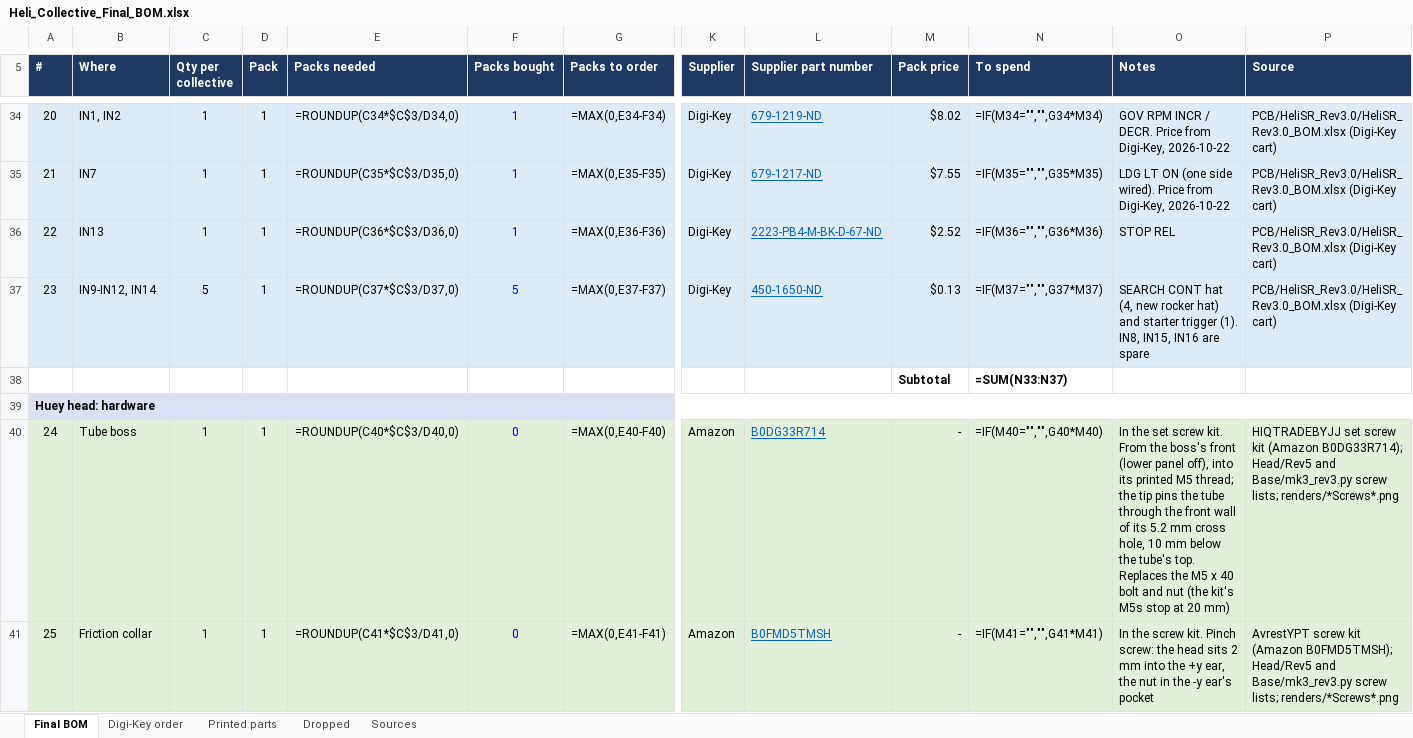
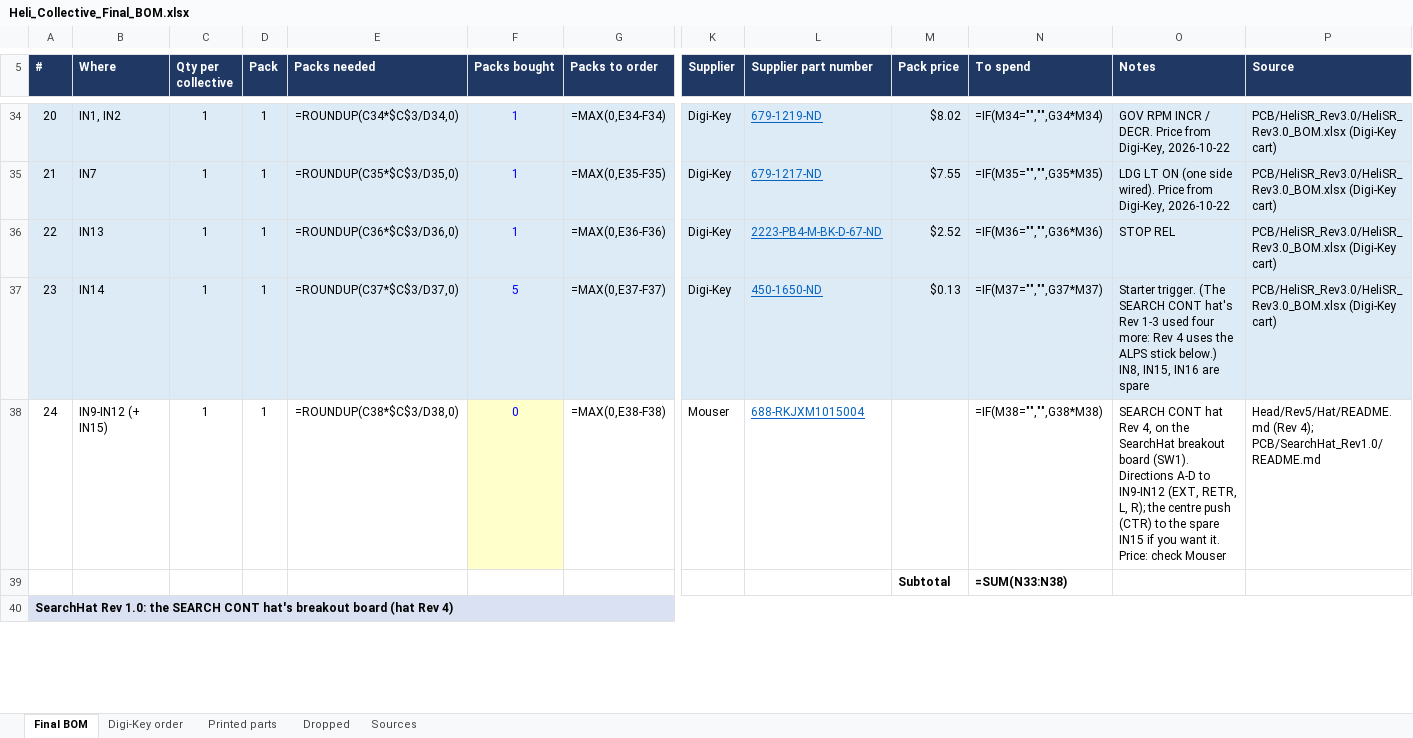
Before and after one commit to genbean/UH1-Collective, an Excel workbook: BOM/Heli_Collective_Final_BOM.xlsx, sheet Final BOM, drawn as a sheet; only a part is shown, gaps mark what is left out; values as stored, in another font and other column widths than the file's, no borders; formulas without a stored value are shown as written; removed rows and columns are numbered as before the commit, all else as after; rows hold the shown columns only; the diff covers the shown part only; the diff names each change by its address in the sheet, - before the commit and + after, or states it on an @@ line.

```diff
--- a/BOM/Heli_Collective_Final_BOM.xlsx (sheet Final BOM)
+++ b/BOM/Heli_Collective_Final_BOM.xlsx (sheet Final BOM)
-B37 (Where): IN9-IN12, IN14
+B37 (Where): IN14
-C37 (Qty per collective): 5
+C37 (Qty per collective): 1
-O37 (Notes): SEARCH CONT hat (4, new rocker hat) and starter trigger (1). IN8, IN15,…
+O37 (Notes): Starter trigger. (The SEARCH CONT hat's Rev 1-3 used four more: Rev 4 uses the ALPS stick below.) IN8, IN15,…
+row 38: 24 | IN9-IN12 (+ IN15) | 1 | 1 | =ROUNDUP(C38*$C$3/D38,0) | 0 | =MAX(0,E38-F38) | Mouser | 688-RKJXM1015004 |  | =IF(M38="","",G38*M38) | SEARCH CONT hat Rev 4, on the SearchHat breakout board (SW1). Directions A-D to IN9-IN12 (EXT, RETR, L, R); the centre push (CTR) to the spare IN15 if you want it. Price: check Mouser | Head/Rev5/Hat/README.md (Rev 4); PCB/SearchHat_Rev1.0/README.md
-N39 (To spend): =SUM(N33:N37)
+N39 (To spend): =SUM(N33:N38)
@@ column A (#) renumbered between rows 40 and 81 @@
-row 40: 24 | Tube boss | 1 | 1 | =ROUNDUP(C40*$C$3/D40,0) | 0 | =MAX(0,E40-F40) | Amazon | B0DG33R714 | - | =IF(M40="","",G40*M40) | In the set screw kit. From the boss's front (lower panel off), into its printed M5 thread; the tip pins the tube through the front wall of its 5.2 mm cross hole, 10 mm below the tube's top. Replaces the M5 x 40 bolt and nut (the kit's M5s stop at 20 mm) | HIQTRADEBYJJ set screw kit (Amazon B0DG33R714); Head/Rev5 and Base/mk3_rev3.py screw lists; renders/*Screws*.png
-row 41: 25 | Friction collar | 1 | 1 | =ROUNDUP(C41*$C$3/D41,0) | 0 | =MAX(0,E41-F41) | Amazon | B0FMD5TMSH | - | =IF(M41="","",G41*M41) | In the screw kit. Pinch screw: the head sits 2 mm into the +y ear, the nut in the -y ear's pocket | AvrestYPT screw kit (Amazon B0FMD5TMSH); Head/Rev5 and Base/mk3_rev3.py screw lists; renders/*Screws*.png
```
Also changed, not shown: 33 added rows, 26 removed rows, 37 edited cells, cell formats and merged cells elsewhere in this sheet, sheet Printed parts, sheet Digi-Key order, sheet Dropped, sheet Sources, 27 other files.
